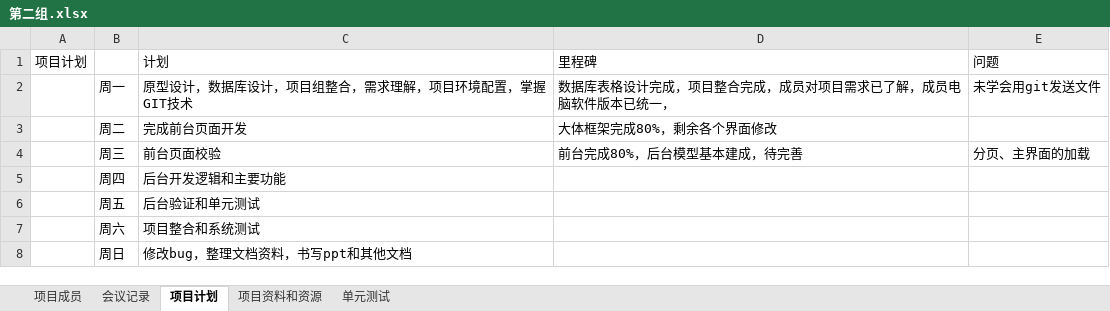
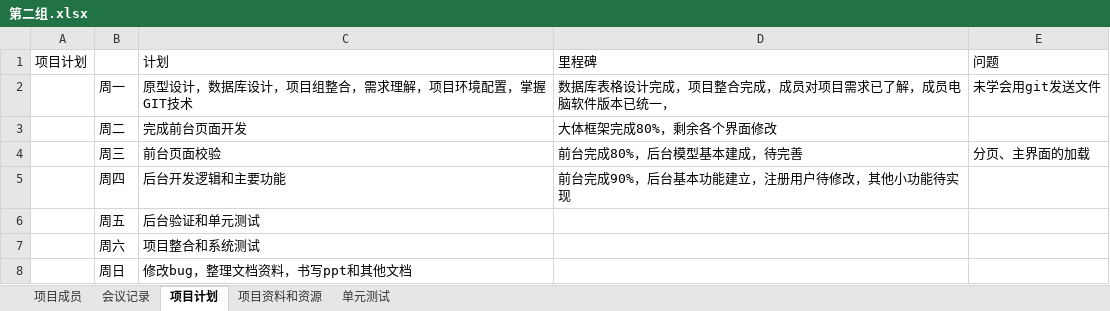
Before and after one commit to zermjin/BBS, an Excel workbook: 二组/第二组.xlsx, sheet 项目计划, drawn as a sheet; values as stored, in another font and other column widths than the file's, no borders; the diff names each change by its address in the sheet, - before the commit and + after, or states it on an @@ line.

```diff
--- a/二组/第二组.xlsx (sheet 项目计划)
+++ b/二组/第二组.xlsx (sheet 项目计划)
-D5: (empty)
+D5: 前台完成90%，后台基本功能建立，注册用户待修改，其他小功能待实现
```
Also changed, not shown: sheet 项目成员, sheet 会议记录.
